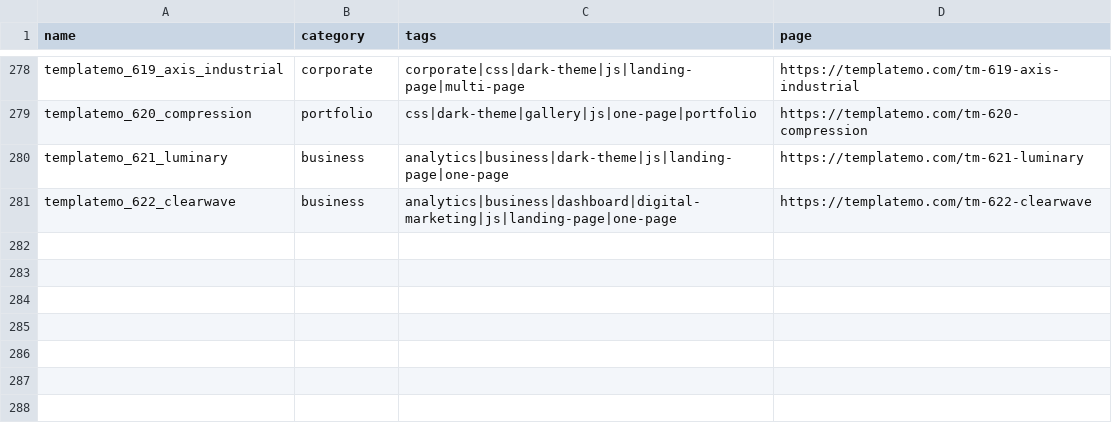
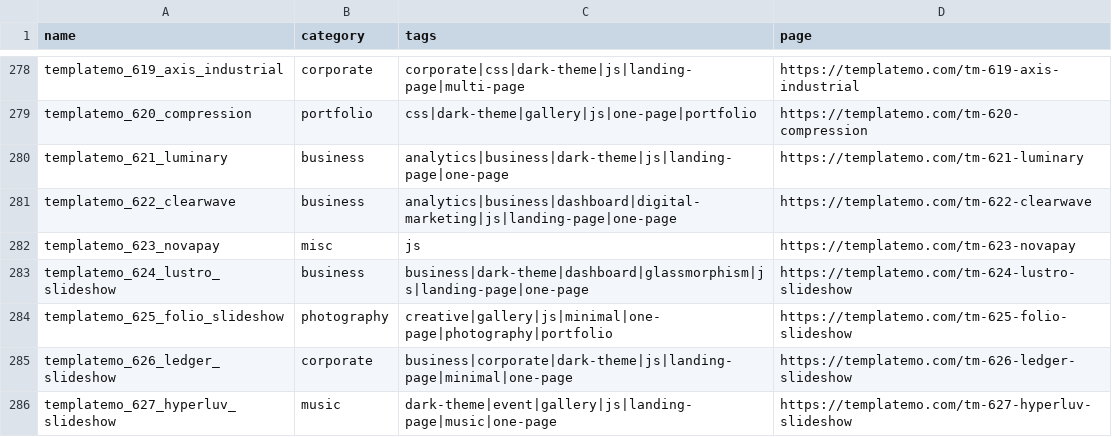
Before and after one commit to kantonsurge/HTML-designs, a CSV file: manifest.csv, drawn as a sheet; only a part is shown, gaps mark what is left out; the diff names each change by its address in the sheet, - before the commit and + after, or states it on an @@ line.

Commit message:
Finalize templatemo library: 285 templates + README + manifest

```diff
--- a/manifest.csv
+++ b/manifest.csv
+row 282: templatemo_623_novapay | misc | js | https://templatemo.com/tm-623-novapay
+row 283: templatemo_624_lustro_slideshow | business | business|dark-theme|dashboard|glassmorphism|js|landing-page|one-page | https://templatemo.com/tm-624-lustro-slideshow
+row 284: templatemo_625_folio_slideshow | photography | creative|gallery|js|minimal|one-page|photography|portfolio | https://templatemo.com/tm-625-folio-slideshow
+row 285: templatemo_626_ledger_slideshow | corporate | business|corporate|dark-theme|js|landing-page|minimal|one-page | https://templatemo.com/tm-626-ledger-slideshow
+row 286: templatemo_627_hyperluv_slideshow | music | dark-theme|event|gallery|js|landing-page|music|one-page | https://templatemo.com/tm-627-hyperluv-slideshow
```
Also changed, not shown: 36 other files.
